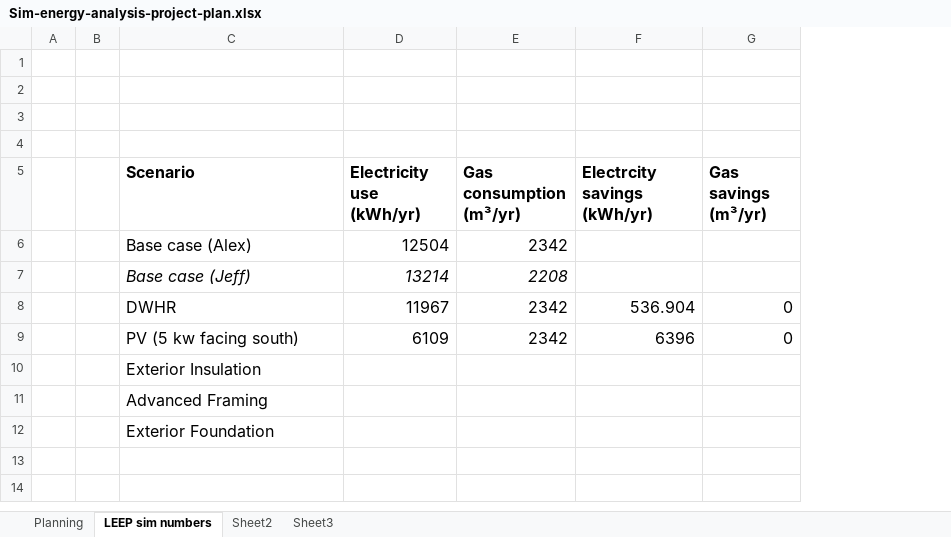
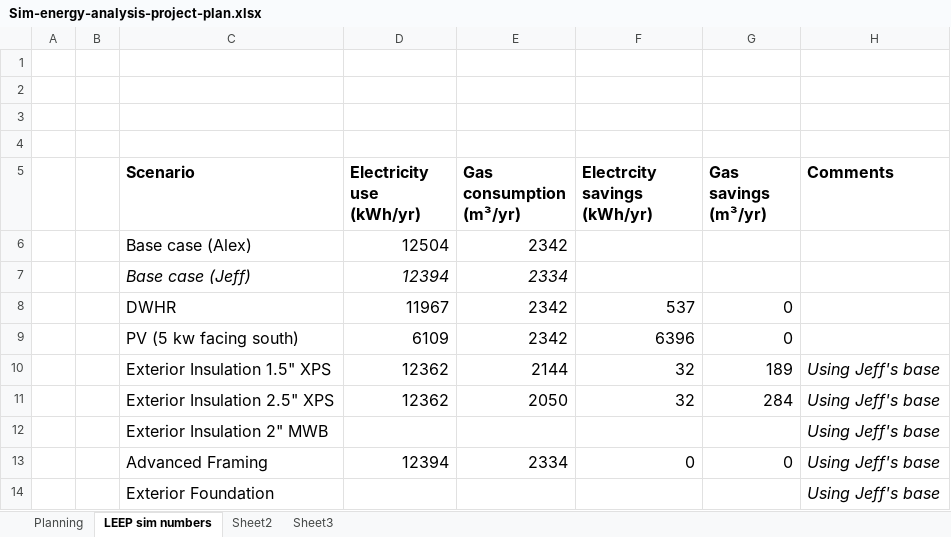
Before and after one commit to NRCan-IETS-CE-O-HBC/HousingModels, an Excel workbook: OptFramework/Sim-energy-analysis-project-plan.xlsx, sheet LEEP sim numbers, drawn as a sheet; values as stored, in another font and other column widths than the file's, no borders; removed rows and columns are numbered as before the commit, all else as after; the diff names each change by its address in the sheet, - before the commit and + after, or states it on an @@ line.

Commit message:
New files from Jeff.

```diff
--- a/OptFramework/Sim-energy-analysis-project-plan.xlsx (sheet LEEP sim numbers)
+++ b/OptFramework/Sim-energy-analysis-project-plan.xlsx (sheet LEEP sim numbers)
+column H (Comments), row 12: Using Jeff's base; row 14: Using Jeff's base
-row 7:  |  | Base case (Jeff) | 13214 | 2208
+row 7:  |  | Base case (Jeff) | 12394 | 2334
-F8 (Electrcity savings (kWh/yr)): 536.904
+F8 (Electrcity savings (kWh/yr)): 537
-row 10:  |  | Exterior Insulation
+row 10:  |  | Exterior Insulation 1.5" XPS | 12362 | 2144 | 32 | 189 | Using Jeff's base
+row 11:  |  | Exterior Insulation 2.5" XPS | 12362 | 2050 | 32 | 284 | Using Jeff's base
-C12 (Scenario): Advanced Framing
+C12 (Scenario): Exterior Insulation 2" MWB
+row 13:  |  | Advanced Framing | 12394 | 2334 | 0 | 0 | Using Jeff's base
```
Also changed, not shown: sheet Planning, formulas that keep their value, 2 other files.
